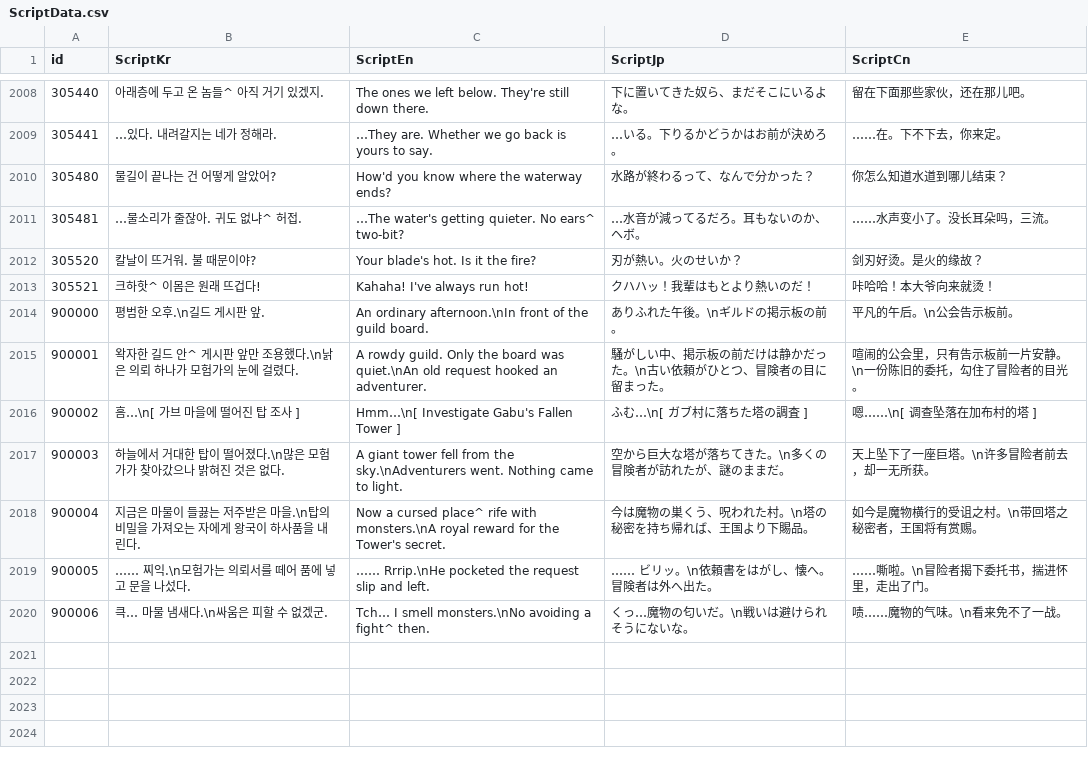
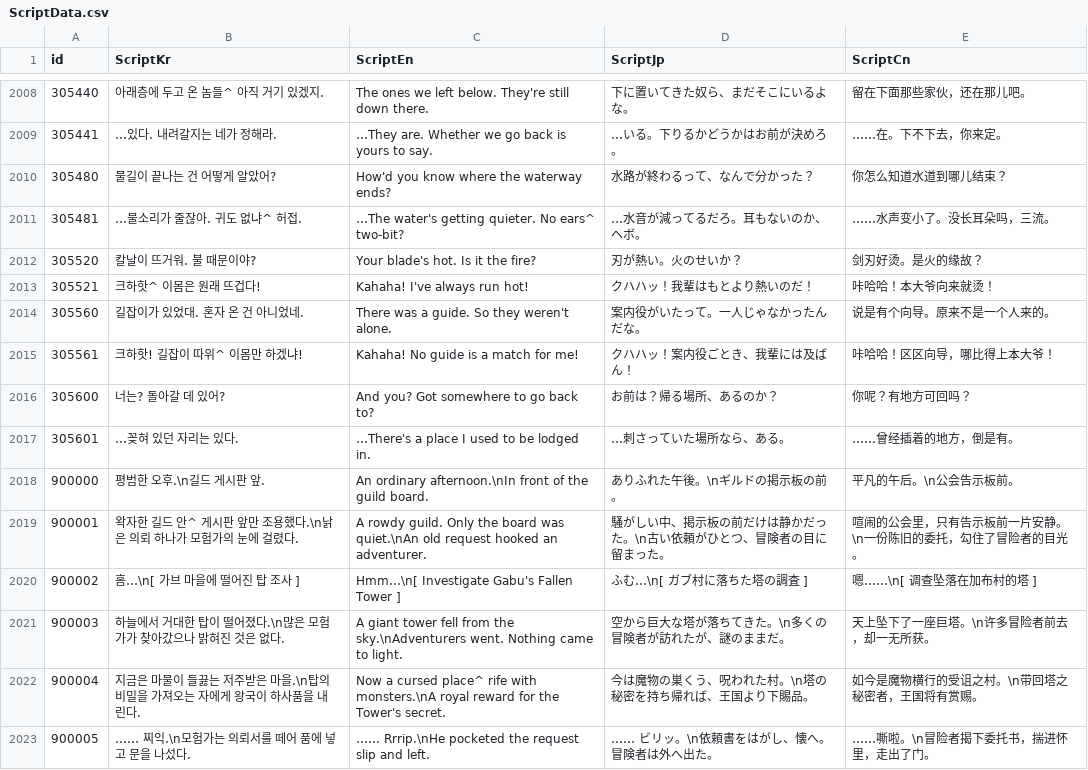
Before and after one commit to IO-DOG/TheSword, a CSV file: Assets/@Resources/Data/Excel/ScriptData.csv, drawn as a sheet; only a part is shown, gaps mark what is left out; the shorter side is filled out with more unchanged rows.

```diff
--- a/Assets/@Resources/Data/Excel/ScriptData.csv
+++ b/Assets/@Resources/Data/Excel/ScriptData.csv
@@ -2013,2 +2013,6 @@
 305521,크하핫^ 이몸은 원래 뜨겁다!,Kahaha! I've always run hot!,クハハッ！我輩はもとより熱いのだ！,咔哈哈！本大爷向来就烫！
+305560,길잡이가 있었대. 혼자 온 건 아니었네.,There was a guide. So they weren't alone.,案内役がいたって。一人じゃなかったんだな。,说是有个向导。原来不是一个人来的。
+305561,크하핫! 길잡이 따위^ 이몸만 하겠냐!,Kahaha! No guide is a match for me!,クハハッ！案内役ごとき、我輩には及ばん！,咔哈哈！区区向导，哪比得上本大爷！
+305600,너는? 돌아갈 데 있어?,And you? Got somewhere to go back to?,お前は？帰る場所、あるのか？,你呢？有地方可回吗？
+305601,…꽂혀 있던 자리는 있다.,…There's a place I used to be lodged in.,…刺さっていた場所なら、ある。,……曾经插着的地方，倒是有。
 900000,평범한 오후.\n길드 게시판 앞.,An ordinary afternoon.\nIn front of the guild board.,ありふれた午後。\nギルドの掲示板の前。,平凡的午后。\n公会告示板前。
```
Also changed, not shown: 11 other files.
